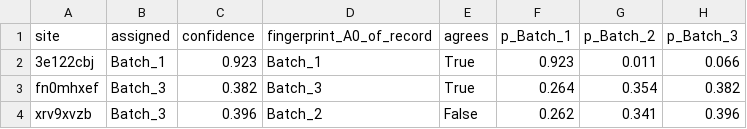
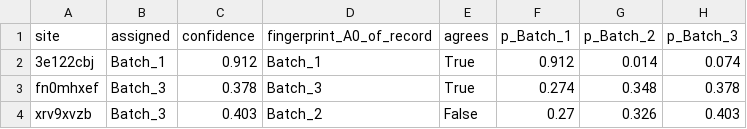
Before and after one commit to jkz22/PMDB, a CSV file: outputs/gnn/heldout_predictions.csv, drawn as a sheet.

```diff
--- a/outputs/gnn/heldout_predictions.csv
+++ b/outputs/gnn/heldout_predictions.csv
@@ -1,4 +1,4 @@
 site,assigned,confidence,fingerprint_A0_of_record,agrees,p_Batch_1,p_Batch_2,p_Batch_3
-3e122cbj,Batch_1,0.923,Batch_1,True,0.923,0.011,0.066
-fn0mhxef,Batch_3,0.382,Batch_3,True,0.264,0.354,0.382
-xrv9xvzb,Batch_3,0.396,Batch_2,False,0.262,0.341,0.396
+3e122cbj,Batch_1,0.912,Batch_1,True,0.912,0.014,0.074
+fn0mhxef,Batch_3,0.378,Batch_3,True,0.274,0.348,0.378
+xrv9xvzb,Batch_3,0.403,Batch_2,False,0.27,0.326,0.403
```
Also changed, not shown: outputs/gnn/loo_predictions.csv, 1 other file.
